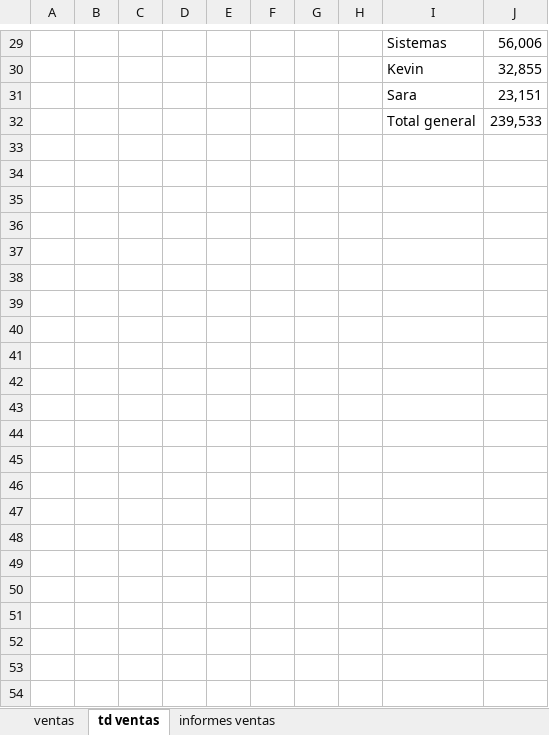
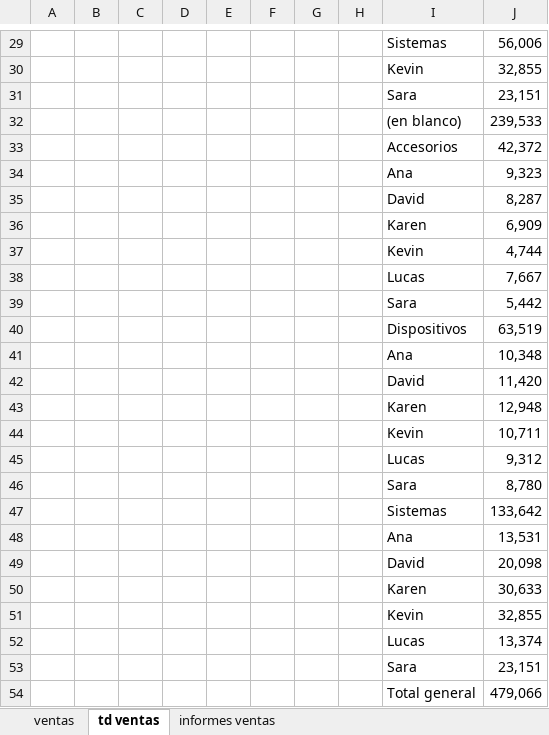
Before and after one commit to BraianOtondo/Curso-Excel-y-Power-BI-Analisis-y-Visualizaci-n-de-Datos, an Excel workbook: Excel/Practica 1/Ventas.xlsx, sheet td ventas, drawn as a sheet; only a part is shown, gaps mark what is left out; values as stored, in another font and other column widths than the file's, no borders; charts and pictures not drawn; the diff covers the shown part only; the diff names each change by its address in the sheet, - before the commit and + after, or states it on an @@ line.

```diff
--- a/Excel/Practica 1/Ventas.xlsx (sheet td ventas)
+++ b/Excel/Practica 1/Ventas.xlsx (sheet td ventas)
-I32: Total general
+I32: (en blanco)
+row 33:  |  |  |  |  |  |  |  | Accesorios | 42,372
+row 34:  |  |  |  |  |  |  |  | Ana | 9,323
+row 35:  |  |  |  |  |  |  |  | David | 8,287
+row 36:  |  |  |  |  |  |  |  | Karen | 6,909
+row 37:  |  |  |  |  |  |  |  | Kevin | 4,744
+row 38:  |  |  |  |  |  |  |  | Lucas | 7,667
+row 39:  |  |  |  |  |  |  |  | Sara | 5,442
+row 40:  |  |  |  |  |  |  |  | Dispositivos | 63,519
@@ row 17 moved to row 41: Ana @@
+row 42:  |  |  |  |  |  |  |  | David | 11,420
+row 43:  |  |  |  |  |  |  |  | Karen | 12,948
+row 44:  |  |  |  |  |  |  |  | Kevin | 10,711
@@ row 18 moved to row 45: Lucas @@
+row 46:  |  |  |  |  |  |  |  | Sara | 8,780
+row 47:  |  |  |  |  |  |  |  | Sistemas | 133,642
+row 48:  |  |  |  |  |  |  |  | Ana | 13,531
+row 49:  |  |  |  |  |  |  |  | David | 20,098
+row 50:  |  |  |  |  |  |  |  | Karen | 30,633
+row 51:  |  |  |  |  |  |  |  | Kevin | 32,855
+row 52:  |  |  |  |  |  |  |  | Lucas | 13,374
+row 53:  |  |  |  |  |  |  |  | Sara | 23,151
+row 54:  |  |  |  |  |  |  |  | Total general | 479,066
```
Also changed, not shown: 4 added rows, 2 removed rows and 1 edited cell elsewhere in this sheet, sheet ventas, sheet informes ventas, charts or pictures, 1 other file.
